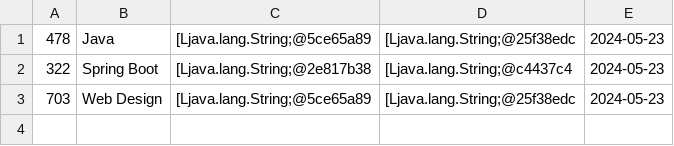
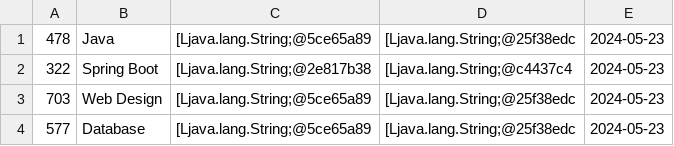
Before and after one commit to SREYNEANG-HONG/Homework005, a CSV file: course.csv, drawn as a sheet; the diff names each change by its address in the sheet, - before the commit and + after, or states it on an @@ line.

```diff
--- a/course.csv
+++ b/course.csv
+row 4: 577 | Database | [Ljava.lang.String;@5ce65a89 | [Ljava.lang.String;@25f38edc | 2024-05-23
```
Also changed, not shown: 7 other files.
